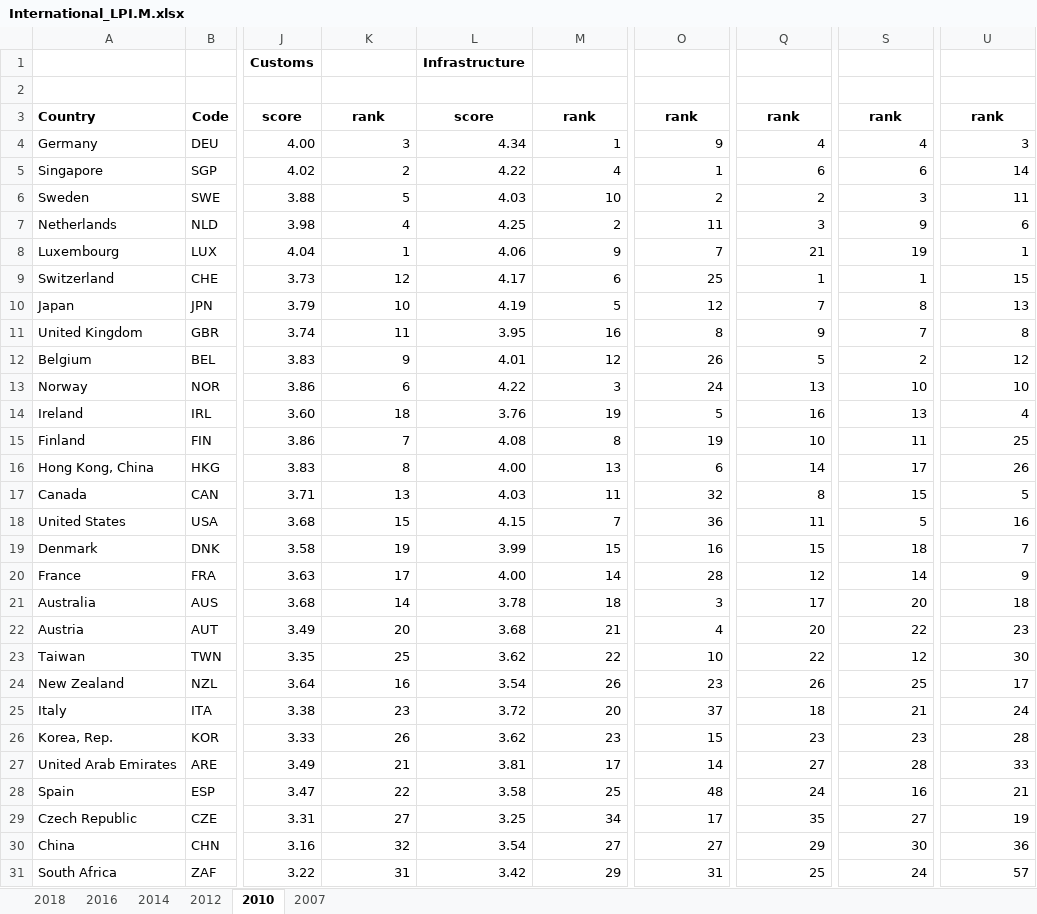
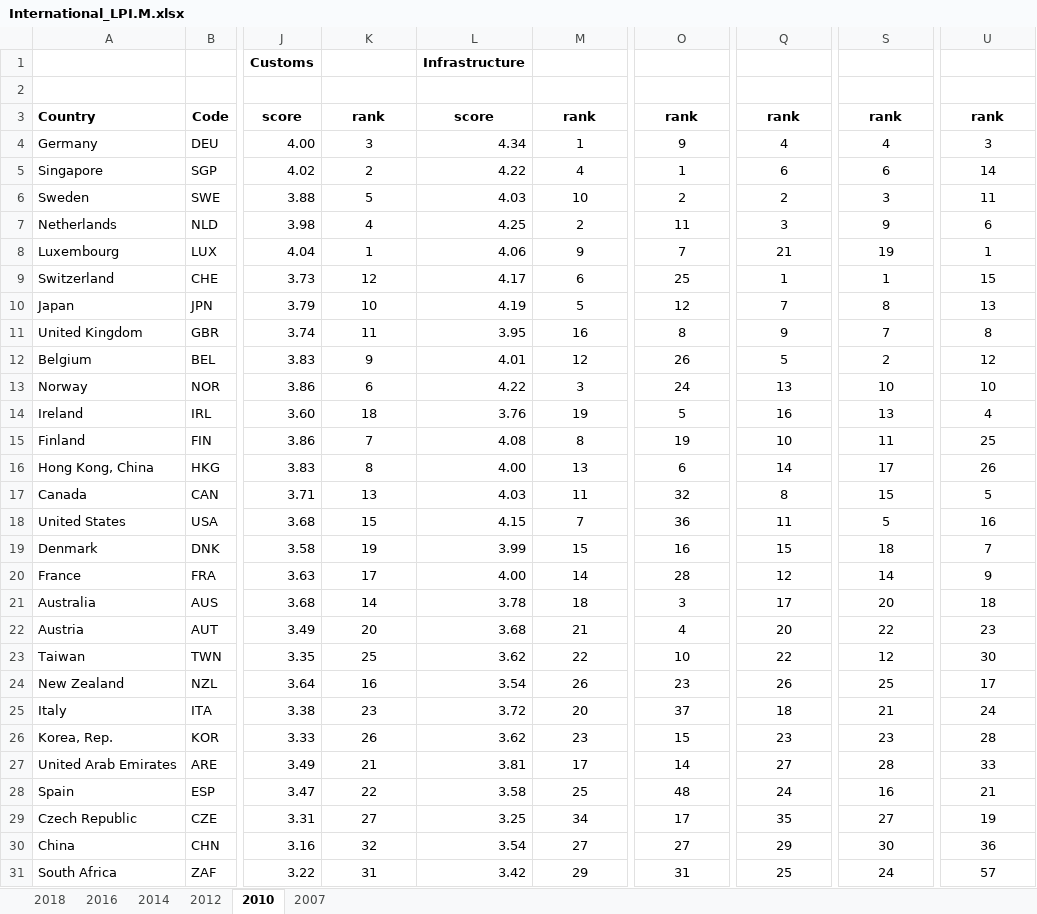
Before and after one commit to simonzabrocki/Anticipe, an Excel workbook: data/indicator/EE3/raw/International_LPI.M.xlsx, sheet 2010, drawn as a sheet; only a part is shown, gaps mark what is left out; values as stored, in another font and other column widths than the file's, no borders; the diff covers the shown part only; the diff names each change by its address in the sheet, - before the commit and + after, or states it on an @@ line.

```diff
--- a/data/indicator/EE3/raw/International_LPI.M.xlsx (sheet 2010)
+++ b/data/indicator/EE3/raw/International_LPI.M.xlsx (sheet 2010)
-K4:K31 alignment: right
+K4:K31 alignment: center
-M4:M31 alignment: right
+M4:M31 alignment: center
-O4:O31 alignment: right
+O4:O31 alignment: center
-Q4:Q31 alignment: right
+Q4:Q31 alignment: center
-S4:S31 alignment: right
+S4:S31 alignment: center
-U4:U31 alignment: right
+U4:U31 alignment: center
```
Also changed, not shown: cell formats elsewhere in this sheet, sheet 2007, 1 other file.
